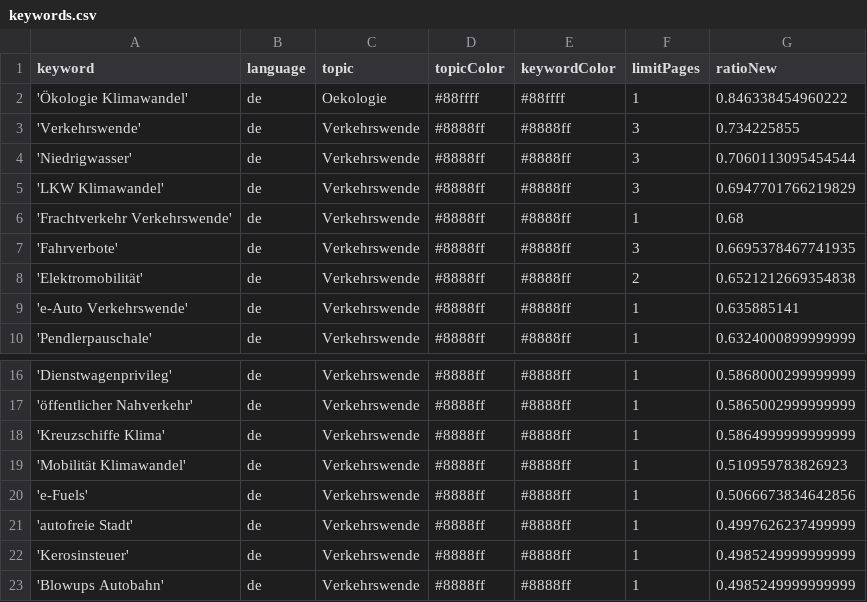
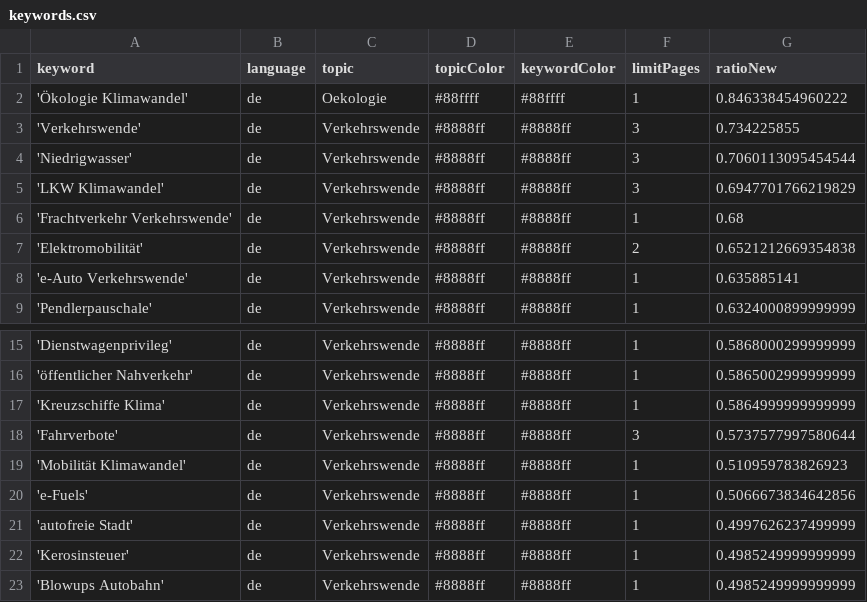
Before and after one commit to bennysch-news/mobilityIsComing, a CSV file: keywords.csv, drawn as a sheet; only a part is shown, gaps mark what is left out; removed rows and columns are numbered as before the commit, all else as after; the diff names each change by its address in the sheet, - before the commit and + after, or states it on an @@ line.

Commit message:
Commit from GitHub Actions (harvest:0.0)

```diff
--- a/keywords.csv
+++ b/keywords.csv
-row 7: 'Fahrverbote' | de | Verkehrswende | #8888ff | #8888ff | 3 | 0.6695378467741935
+row 18: 'Fahrverbote' | de | Verkehrswende | #8888ff | #8888ff | 3 | 0.5737577997580644
```
